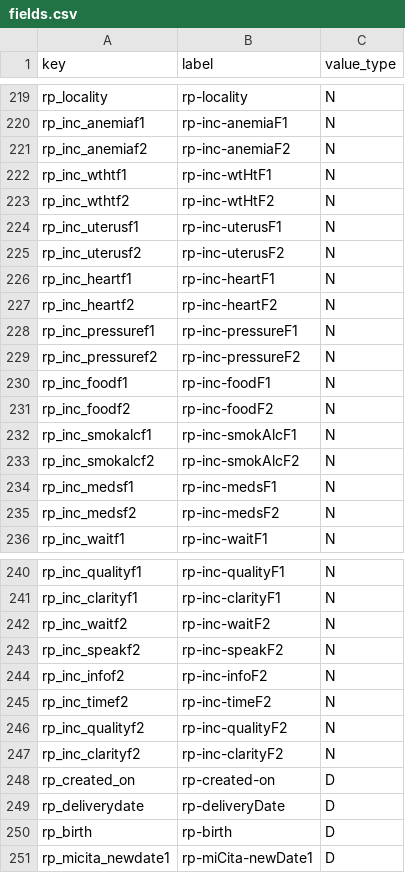
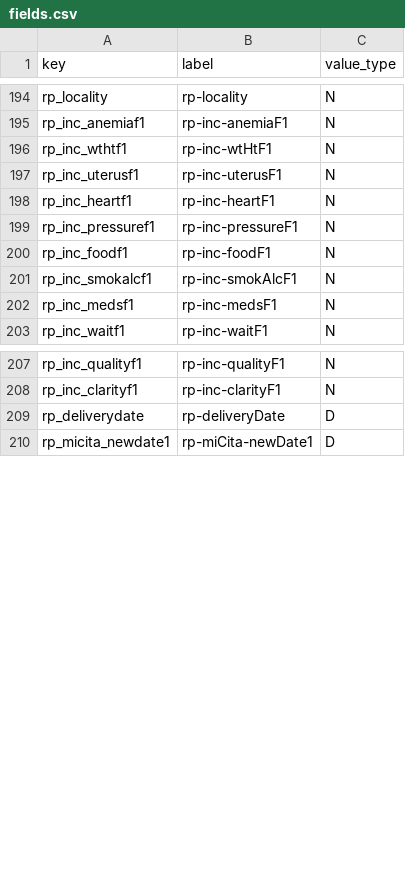
Before and after one commit to EduardoClark/DashboardProsperaDigital, a CSV file: data/fields.csv, drawn as a sheet; only a part is shown, gaps mark what is left out; the diff covers the shown part only.

```diff
--- a/data/fields.csv
+++ b/data/fields.csv
@@ -220,17 +195,9 @@ rp_locality,rp-locality,N
 rp_inc_anemiaf1,rp-inc-anemiaF1,N
-rp_inc_anemiaf2,rp-inc-anemiaF2,N
 rp_inc_wthtf1,rp-inc-wtHtF1,N
-rp_inc_wthtf2,rp-inc-wtHtF2,N
 rp_inc_uterusf1,rp-inc-uterusF1,N
-rp_inc_uterusf2,rp-inc-uterusF2,N
 rp_inc_heartf1,rp-inc-heartF1,N
-rp_inc_heartf2,rp-inc-heartF2,N
 rp_inc_pressuref1,rp-inc-pressureF1,N
-rp_inc_pressuref2,rp-inc-pressureF2,N
 rp_inc_foodf1,rp-inc-foodF1,N
-rp_inc_foodf2,rp-inc-foodF2,N
 rp_inc_smokalcf1,rp-inc-smokAlcF1,N
-rp_inc_smokalcf2,rp-inc-smokAlcF2,N
 rp_inc_medsf1,rp-inc-medsF1,N
-rp_inc_medsf2,rp-inc-medsF2,N
 rp_inc_waitf1,rp-inc-waitF1,N
@@ -241,11 +208,3 @@ rp_inc_qualityf1,rp-inc-qualityF1,N
 rp_inc_clarityf1,rp-inc-clarityF1,N
-rp_inc_waitf2,rp-inc-waitF2,N
-rp_inc_speakf2,rp-inc-speakF2,N
-rp_inc_infof2,rp-inc-infoF2,N
-rp_inc_timef2,rp-inc-timeF2,N
-rp_inc_qualityf2,rp-inc-qualityF2,N
-rp_inc_clarityf2,rp-inc-clarityF2,N
-rp_created_on,rp-created-on,D
 rp_deliverydate,rp-deliveryDate,D
-rp_birth,rp-birth,D
 rp_micita_newdate1,rp-miCita-newDate1,D
```
Also changed, not shown: 3 added rows, 26 removed rows and 1 moved row elsewhere in this file, data/groups.csv, 35 other files.
